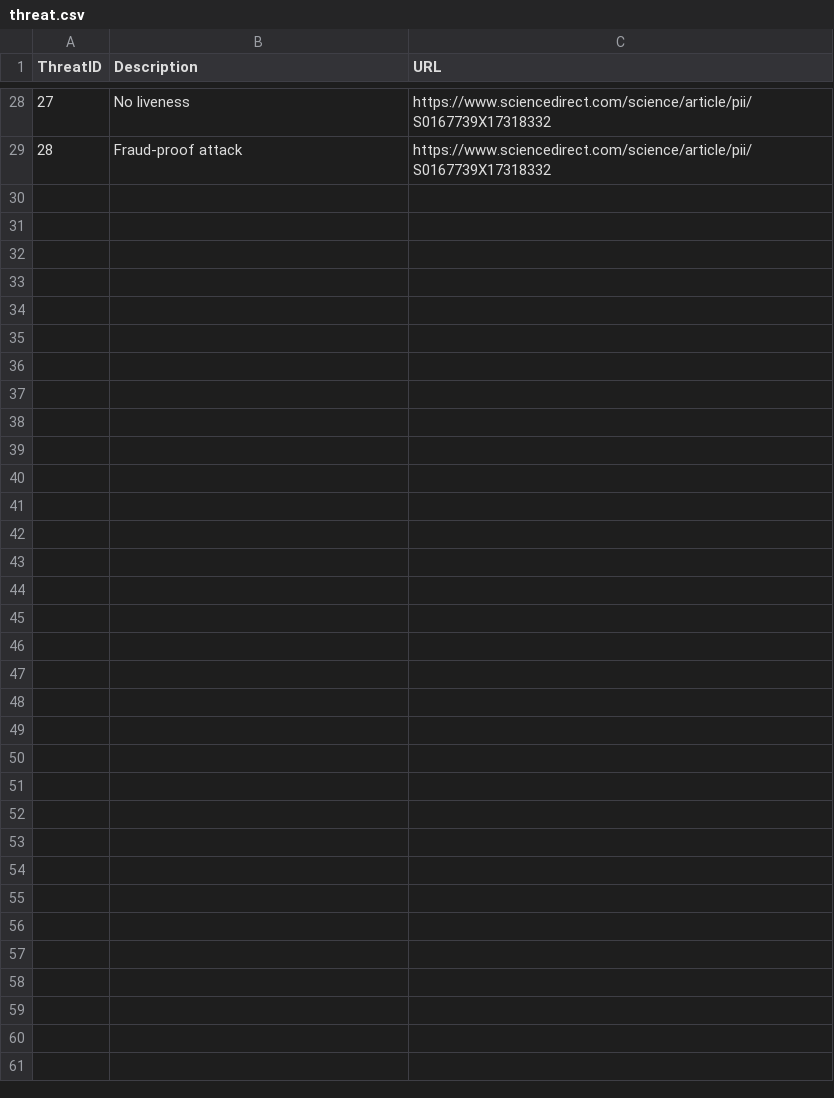
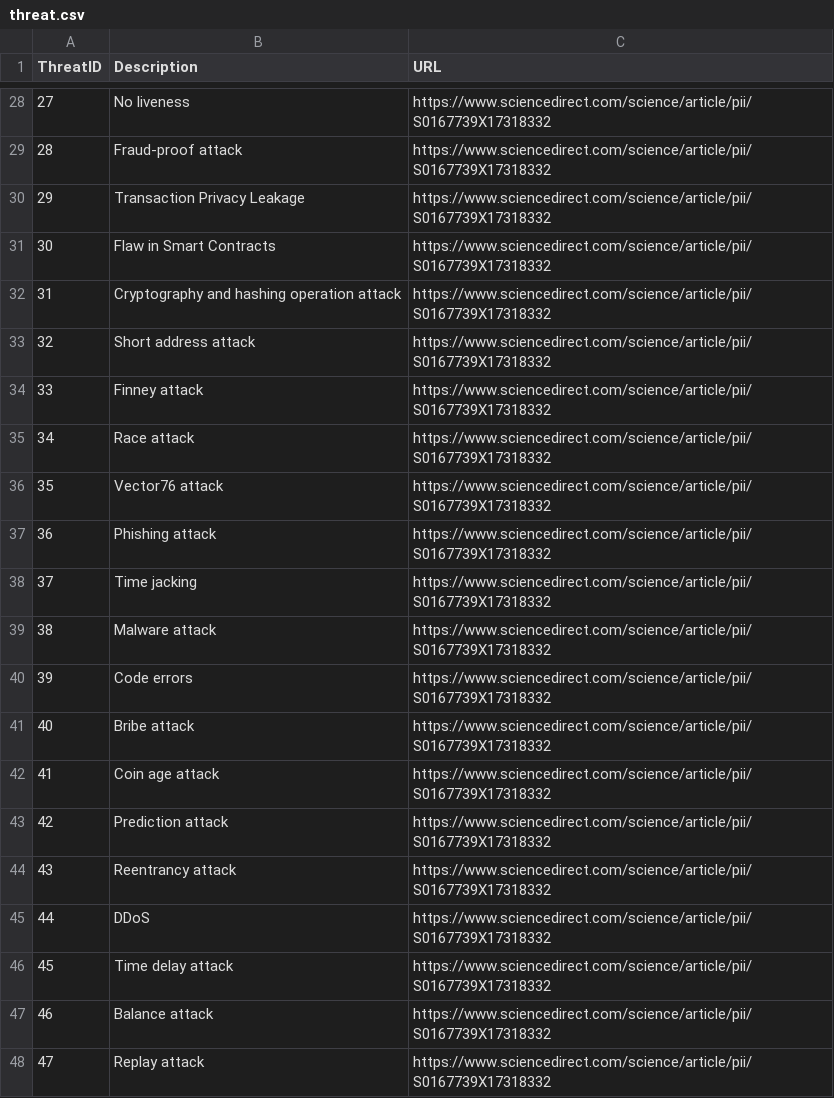
Before and after one commit to bjornarhoff/Blockchain-ThreatModeling, a CSV file: data/threat.csv, drawn as a sheet; only a part is shown, gaps mark what is left out; the diff covers the shown part only; the diff names each change by its address in the sheet, - before the commit and + after, or states it on an @@ line.

```diff
--- a/data/threat.csv
+++ b/data/threat.csv
+row 30: 29 | Transaction Privacy Leakage | https://www.sciencedirect.com/science/article/pii/S0167739X17318332
+row 31: 30 | Flaw in Smart Contracts | https://www.sciencedirect.com/science/article/pii/S0167739X17318332
+row 32: 31 | Cryptography and hashing operation attack | https://www.sciencedirect.com/science/article/pii/S0167739X17318332
+row 33: 32 | Short address attack | https://www.sciencedirect.com/science/article/pii/S0167739X17318332
+row 34: 33 | Finney attack | https://www.sciencedirect.com/science/article/pii/S0167739X17318332
+row 35: 34 | Race attack | https://www.sciencedirect.com/science/article/pii/S0167739X17318332
+row 36: 35 | Vector76 attack | https://www.sciencedirect.com/science/article/pii/S0167739X17318332
+row 37: 36 | Phishing attack | https://www.sciencedirect.com/science/article/pii/S0167739X17318332
+row 38: 37 | Time jacking | https://www.sciencedirect.com/science/article/pii/S0167739X17318332
+row 39: 38 | Malware attack | https://www.sciencedirect.com/science/article/pii/S0167739X17318332
+row 40: 39 | Code errors | https://www.sciencedirect.com/science/article/pii/S0167739X17318332
+row 41: 40 | Bribe attack | https://www.sciencedirect.com/science/article/pii/S0167739X17318332
+row 42: 41 | Coin age attack | https://www.sciencedirect.com/science/article/pii/S0167739X17318332
+row 43: 42 | Prediction attack | https://www.sciencedirect.com/science/article/pii/S0167739X17318332
+row 44: 43 | Reentrancy attack | https://www.sciencedirect.com/science/article/pii/S0167739X17318332
+row 45: 44 | DDoS | https://www.sciencedirect.com/science/article/pii/S0167739X17318332
+row 46: 45 | Time delay attack | https://www.sciencedirect.com/science/article/pii/S0167739X17318332
+row 47: 46 | Balance attack | https://www.sciencedirect.com/science/article/pii/S0167739X17318332
+row 48: 47 | Replay attack | https://www.sciencedirect.com/science/article/pii/S0167739X17318332
```
Also changed, not shown: 35 added rows elsewhere in this file, 4 other files.
